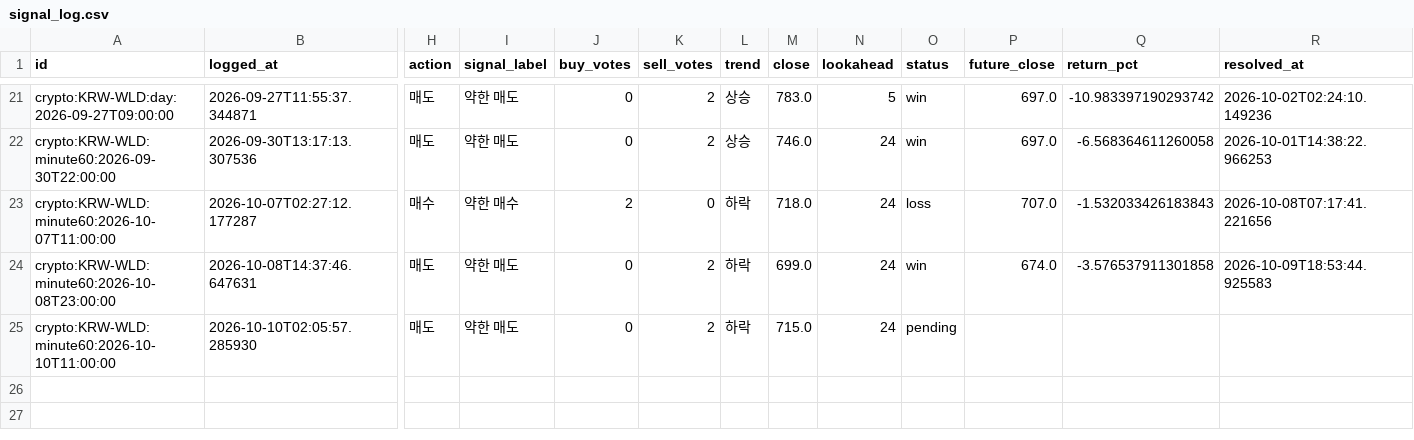
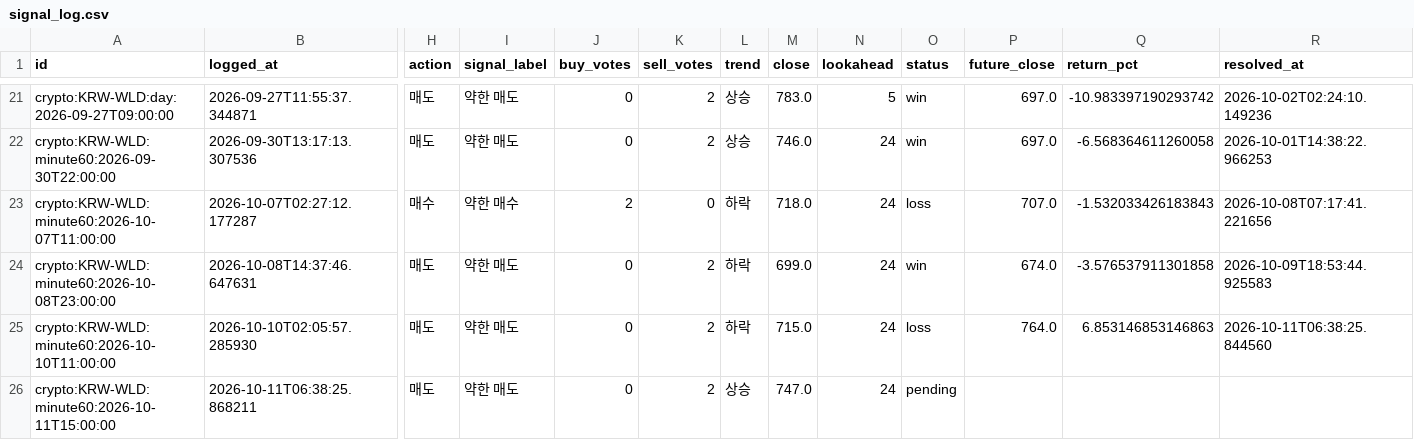
Before and after one commit to wonbin2362-prog/upbit-dashboard, a CSV file: signal_log.csv, drawn as a sheet; only a part is shown, gaps mark what is left out; rows hold the shown columns only; the diff names each change by its address in the sheet, - before the commit and + after, or states it on an @@ line.

```diff
--- a/signal_log.csv
+++ b/signal_log.csv
-O25 (status): pending
+O25 (status): loss
-P25 (future_close): (empty)
+P25 (future_close): 764.0
-Q25 (return_pct): (empty)
+Q25 (return_pct): 6.853146853146863
-R25 (resolved_at): (empty)
+R25 (resolved_at): 2026-10-11T06:38:25.844560
+row 26: crypto:KRW-WLD:minute60:2026-10-11T15:00:00 | 2026-10-11T06:38:25.868211 | 매도 | 약한 매도 | 0 | 2 | 상승 | 747.0 | 24 | pending
```
Also changed, not shown: 1 other file.
